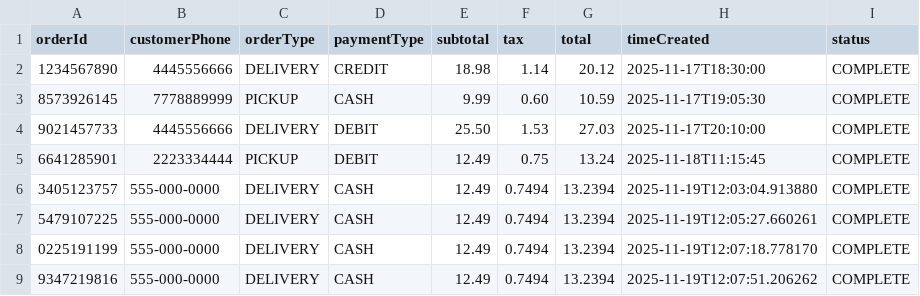
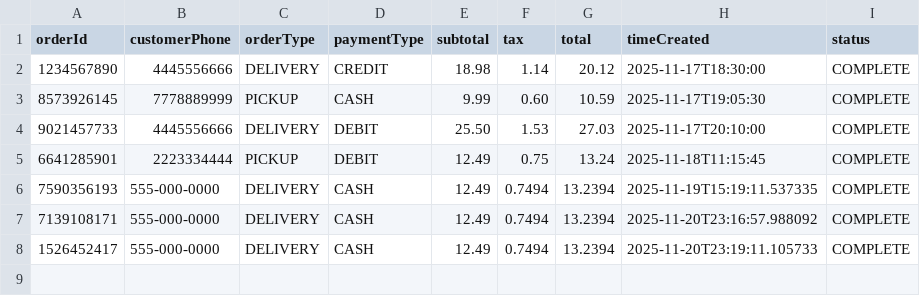
Before and after one commit to MipoThomas14/PizzaNow, a CSV file: data/test-orders.csv, drawn as a sheet.

Commit message:
deprecated readCustomerCSV and readOrderCSV tests from FileHandlerTest

```diff
--- a/data/test-orders.csv
+++ b/data/test-orders.csv
@@ -5,5 +5,4 @@ orderId, customerPhone, orderType, paymentType, subtotal, tax, total, timeCreate
 6641285901, 2223334444, PICKUP, DEBIT, 12.49, 0.75, 13.24, 2025-11-18T11:15:45, COMPLETE
-3405123757, 555-000-0000, DELIVERY, CASH, 12.49, 0.7494, 13.2394, 2025-11-19T12:03:04.913880, COMPLETE
-5479107225, 555-000-0000, DELIVERY, CASH, 12.49, 0.7494, 13.2394, 2025-11-19T12:05:27.660261, COMPLETE
-0225191199, 555-000-0000, DELIVERY, CASH, 12.49, 0.7494, 13.2394, 2025-11-19T12:07:18.778170, COMPLETE
-9347219816, 555-000-0000, DELIVERY, CASH, 12.49, 0.7494, 13.2394, 2025-11-19T12:07:51.206262, COMPLETE
+7590356193, 555-000-0000, DELIVERY, CASH, 12.49, 0.7494, 13.2394, 2025-11-19T15:19:11.537335, COMPLETE
+7139108171, 555-000-0000, DELIVERY, CASH, 12.49, 0.7494, 13.2394, 2025-11-20T23:16:57.988092, COMPLETE
+1526452417, 555-000-0000, DELIVERY, CASH, 12.49, 0.7494, 13.2394, 2025-11-20T23:19:11.105733, COMPLETE
```
Also changed, not shown: 4 other files.
